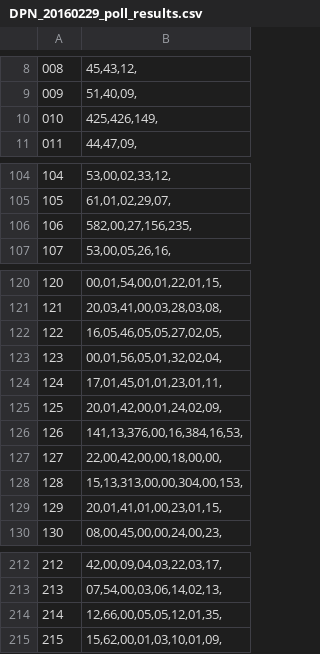
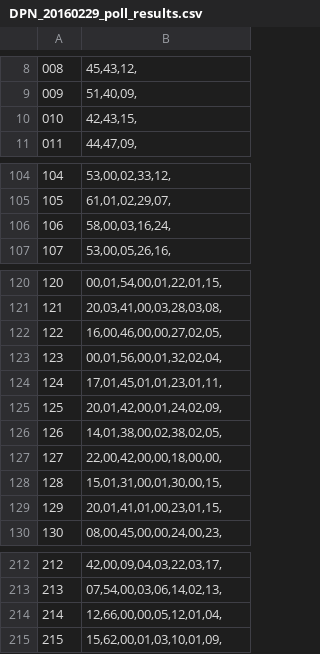
Before and after one commit to sheacd7/Polls, a CSV file: 2016 Presidential Election/data/DPN_20160229_poll_results.csv, drawn as a sheet; only a part is shown, gaps mark what is left out.

Commit message:
round decimal percentage values to integer
format numeric values from float to int

```diff
--- a/2016 Presidential Election/data/DPN_20160229_poll_results.csv
+++ b/2016 Presidential Election/data/DPN_20160229_poll_results.csv
@@ -9,3 +9,3 @@
 009;51,40,09,
-010;425,426,149,
+010;42,43,15,
 011;44,47,09,
@@ -105,3 +105,3 @@
 105;61,01,02,29,07,
-106;582,00,27,156,235,
+106;58,00,03,16,24,
 107;53,00,05,26,16,
@@ -121,9 +121,9 @@
 121;20,03,41,00,03,28,03,08,
-122;16,05,46,05,05,27,02,05,
-123;00,01,56,05,01,32,02,04,
+122;16,00,46,00,00,27,02,05,
+123;00,01,56,00,01,32,02,04,
 124;17,01,45,01,01,23,01,11,
 125;20,01,42,00,01,24,02,09,
-126;141,13,376,00,16,384,16,53,
+126;14,01,38,00,02,38,02,05,
 127;22,00,42,00,00,18,00,00,
-128;15,13,313,00,00,304,00,153,
+128;15,01,31,00,01,30,00,15,
 129;20,01,41,01,00,23,01,15,
@@ -213,3 +213,3 @@
 213;07,54,00,03,06,14,02,13,
-214;12,66,00,05,05,12,01,35,
+214;12,66,00,00,05,12,01,04,
 215;15,62,00,01,03,10,01,09,
```
Also changed, not shown: 2016 Presidential Election/data/RPN_20160229_poll_results.csv, 1 other file.
